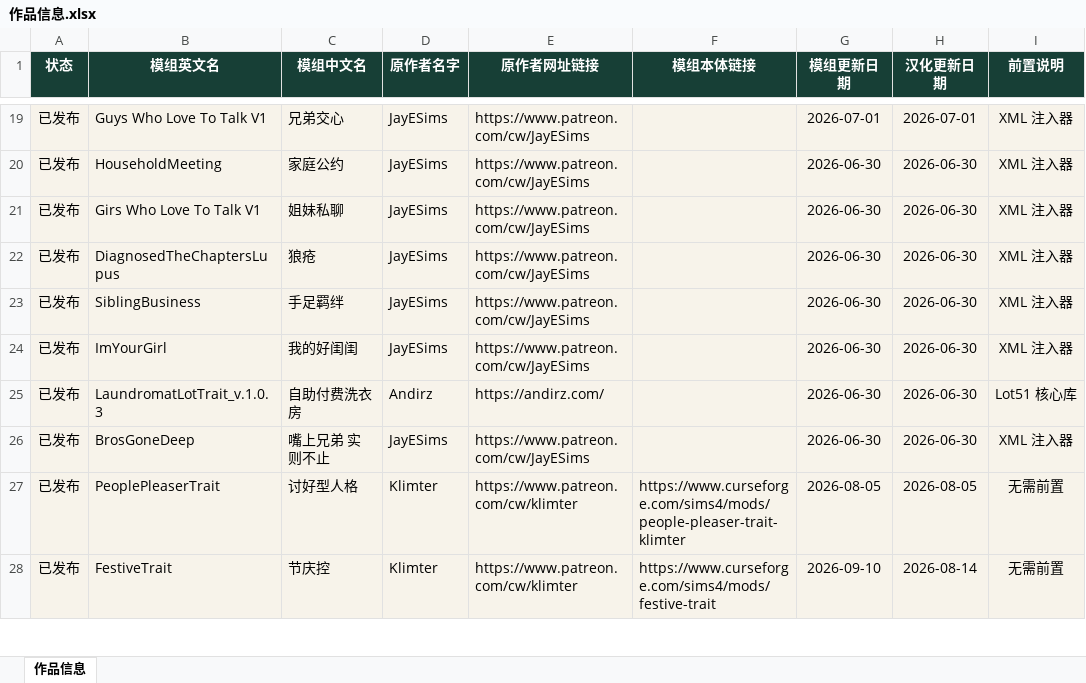
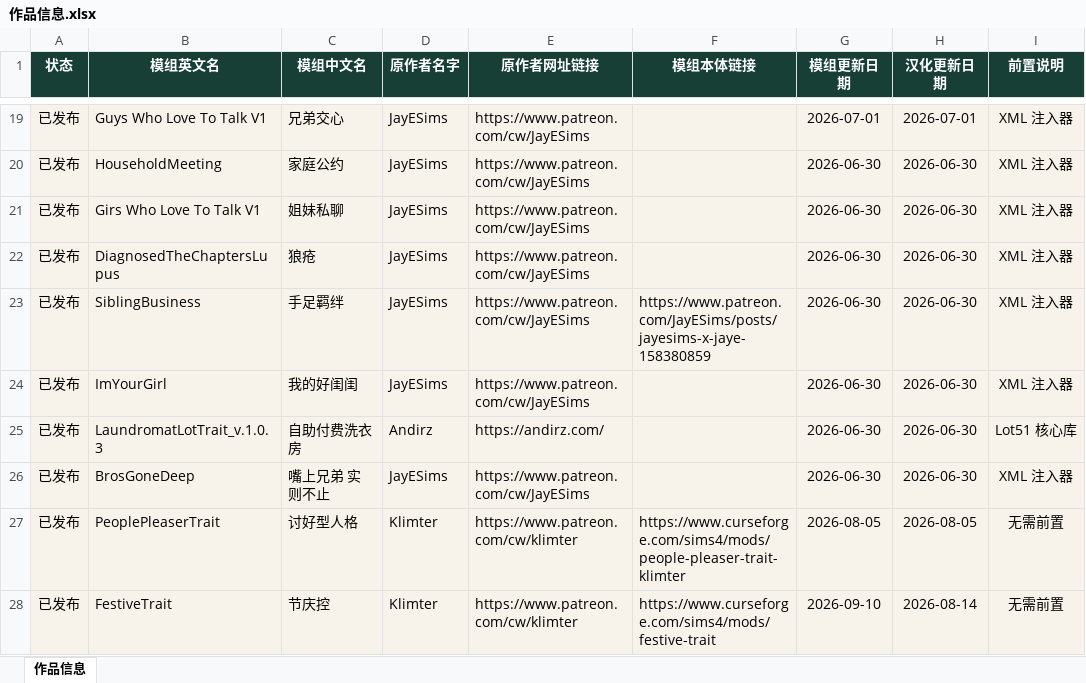
Before and after one commit to niuai-ui/qiuqiu-portfolio, an Excel workbook: 作品信息.xlsx, sheet 作品信息, drawn as a sheet; only a part is shown, gaps mark what is left out; values as stored, in another font and other column widths than the file's, no borders; table styles not drawn; the diff names each change by its address in the sheet, - before the commit and + after, or states it on an @@ line.

Commit message:
手足羁绊：补充模组本体链接

```diff
--- a/作品信息.xlsx (sheet 作品信息)
+++ b/作品信息.xlsx (sheet 作品信息)
-F23 (模组本体链接): (empty)
+F23 (模组本体链接): https://www.patreon.com/JayESims/posts/jayesims-x-jaye-158380859
```
